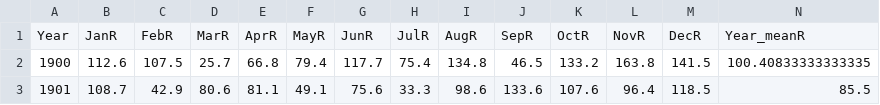
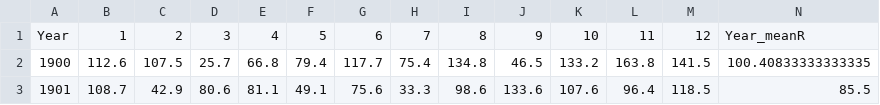
Before and after one commit to Cecilia8989/PfDA_Project2, a CSV file: export/Irish/irish_temp_rain_df.csv, drawn as a sheet; only a part is shown; the diff names each change by its address in the sheet, - before the commit and + after, or states it on an @@ line.

```diff
--- a/export/Irish/irish_temp_rain_df.csv
+++ b/export/Irish/irish_temp_rain_df.csv
-B1: JanR
+B1: 1
-C1: FebR
+C1: 2
-D1: MarR
+D1: 3
-E1: AprR
+E1: 4
-F1: MayR
+F1: 5
-G1: JunR
+G1: 6
-H1: JulR
+H1: 7
-I1: AugR
+I1: 8
-J1: SepR
+J1: 9
-K1: OctR
+K1: 10
-L1: NovR
+L1: 11
-M1: DecR
+M1: 12
```
Also changed, not shown: export/Irish/irish_rain.csv, 3 other files.
